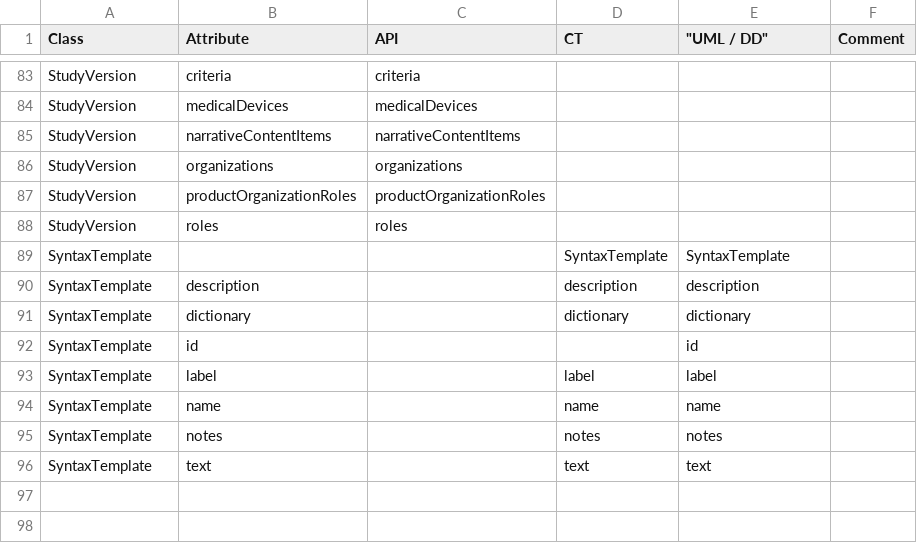
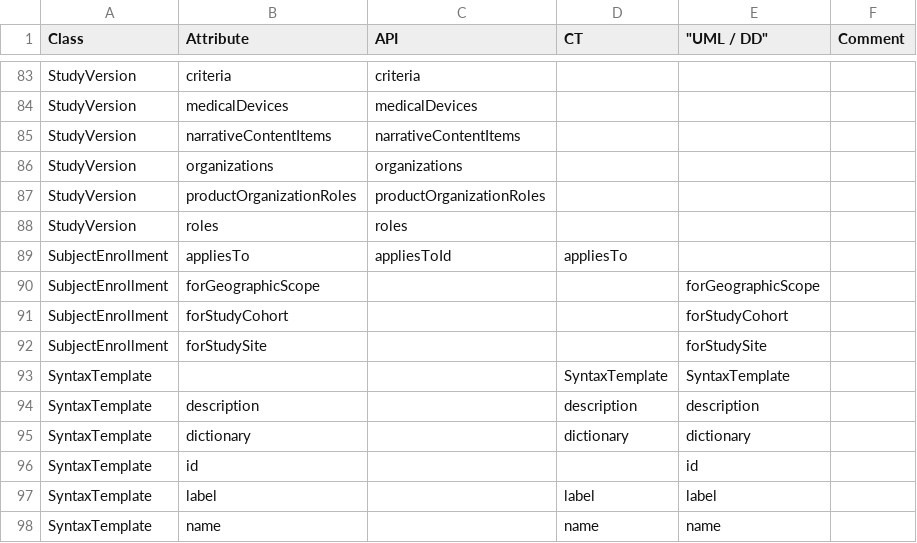
Before and after one commit to cdisc-org/DDF-RA, a CSV file: Deliverables/UML/alignment.csv, drawn as a sheet; only a part is shown, gaps mark what is left out; the shorter side is filled out with more unchanged rows.

```diff
--- a/Deliverables/UML/alignment.csv
+++ b/Deliverables/UML/alignment.csv
@@ -88,2 +88,6 @@ StudyVersion,productOrganizationRoles,productOrganizationRoles,,,
 StudyVersion,roles,roles,,,
+SubjectEnrollment,appliesTo,appliesToId,appliesTo,,
+SubjectEnrollment,forGeographicScope,,,forGeographicScope,
+SubjectEnrollment,forStudyCohort,,,forStudyCohort,
+SubjectEnrollment,forStudySite,,,forStudySite,
 SyntaxTemplate,,,SyntaxTemplate,SyntaxTemplate,
```
Also changed, not shown: Deliverables/UML/UML_DELTA_3-10-0_3-11-0.csv, 2 other files.
